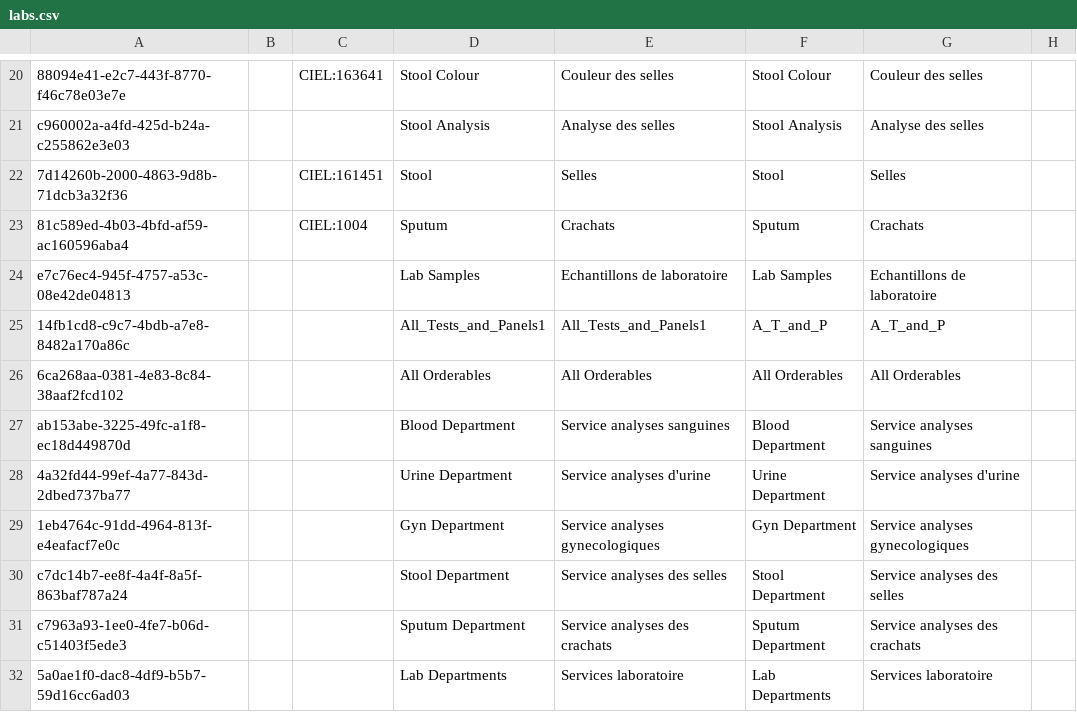
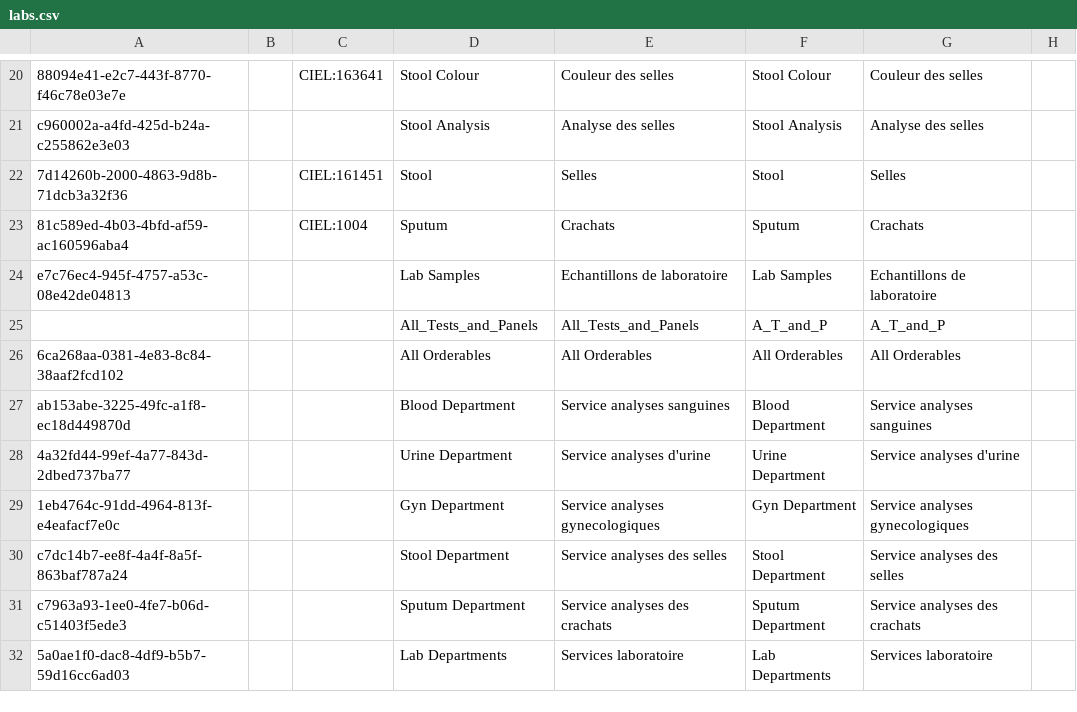
Before and after one commit to mekomsolutions/ozone-c2c, a CSV file: configs/bahmniemr/initializer/concepts/labs.csv, drawn as a sheet; only a part is shown, gaps mark what is left out; the diff names each change by its address in the sheet, - before the commit and + after, or states it on an @@ line.

Commit message:
Fix All Test and Panels concept

```diff
--- a/configs/bahmniemr/initializer/concepts/labs.csv
+++ b/configs/bahmniemr/initializer/concepts/labs.csv
-A25: 14fb1cd8-c9c7-4bdb-a7e8-8482a170a86c
+A25: (empty)
-D25: All_Tests_and_Panels1
+D25: All_Tests_and_Panels
-E25: All_Tests_and_Panels1
+E25: All_Tests_and_Panels
```
